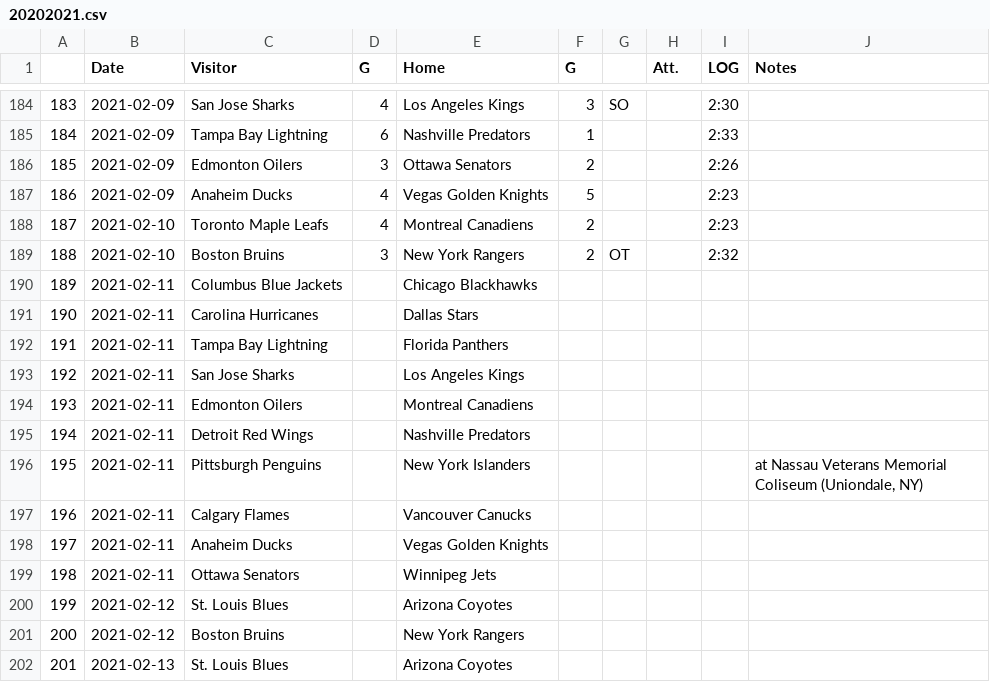
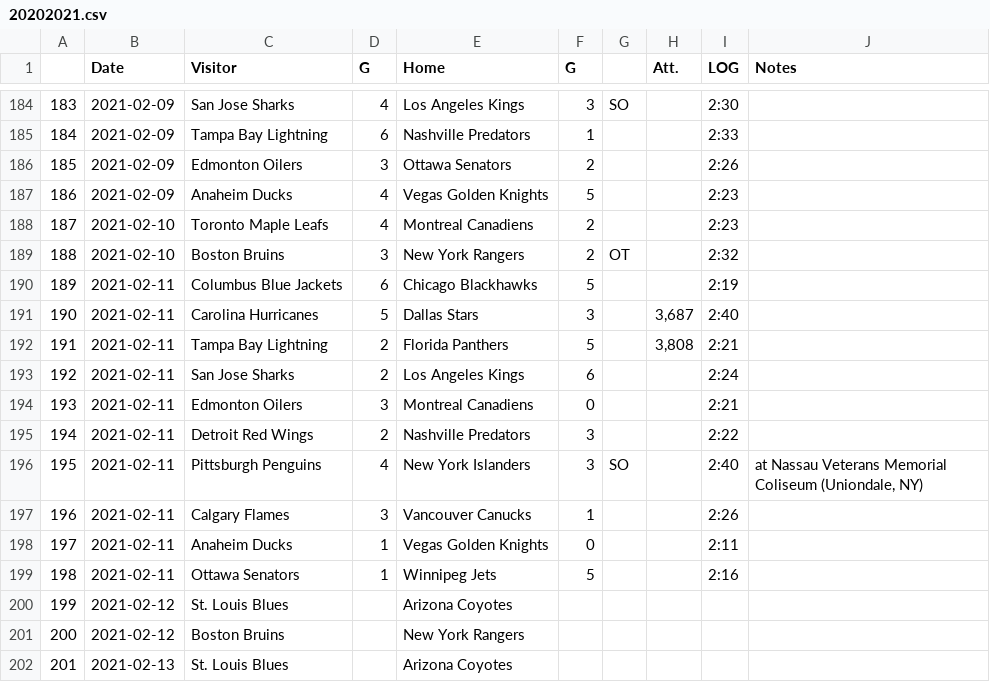
Before and after one commit to pbulsink/HockeyModel, a CSV file: data-raw/20202021.csv, drawn as a sheet; only a part is shown, gaps mark what is left out.

```diff
--- a/data-raw/20202021.csv
+++ b/data-raw/20202021.csv
@@ -189,12 +189,12 @@
 "188","2021-02-10","Boston Bruins","3","New York Rangers","2","OT","","2:32",""
-"189","2021-02-11","Columbus Blue Jackets","","Chicago Blackhawks","","","","",""
-"190","2021-02-11","Carolina Hurricanes","","Dallas Stars","","","","",""
-"191","2021-02-11","Tampa Bay Lightning","","Florida Panthers","","","","",""
-"192","2021-02-11","San Jose Sharks","","Los Angeles Kings","","","","",""
-"193","2021-02-11","Edmonton Oilers","","Montreal Canadiens","","","","",""
-"194","2021-02-11","Detroit Red Wings","","Nashville Predators","","","","",""
-"195","2021-02-11","Pittsburgh Penguins","","New York Islanders","","","","","at Nassau Veterans Memorial Coliseum (Uniondale, NY)"
-"196","2021-02-11","Calgary Flames","","Vancouver Canucks","","","","",""
-"197","2021-02-11","Anaheim Ducks","","Vegas Golden Knights","","","","",""
-"198","2021-02-11","Ottawa Senators","","Winnipeg Jets","","","","",""
+"189","2021-02-11","Columbus Blue Jackets","6","Chicago Blackhawks","5","","","2:19",""
+"190","2021-02-11","Carolina Hurricanes","5","Dallas Stars","3","","3,687","2:40",""
+"191","2021-02-11","Tampa Bay Lightning","2","Florida Panthers","5","","3,808","2:21",""
+"192","2021-02-11","San Jose Sharks","2","Los Angeles Kings","6","","","2:24",""
+"193","2021-02-11","Edmonton Oilers","3","Montreal Canadiens","0","","","2:21",""
+"194","2021-02-11","Detroit Red Wings","2","Nashville Predators","3","","","2:22",""
+"195","2021-02-11","Pittsburgh Penguins","4","New York Islanders","3","SO","","2:40","at Nassau Veterans Memorial Coliseum (Uniondale, NY)"
+"196","2021-02-11","Calgary Flames","3","Vancouver Canucks","1","","","2:26",""
+"197","2021-02-11","Anaheim Ducks","1","Vegas Golden Knights","0","","","2:11",""
+"198","2021-02-11","Ottawa Senators","1","Winnipeg Jets","5","","","2:16",""
 "199","2021-02-12","St. Louis Blues","","Arizona Coyotes","","","","",""
```
Also changed, not shown: 10 other files.
